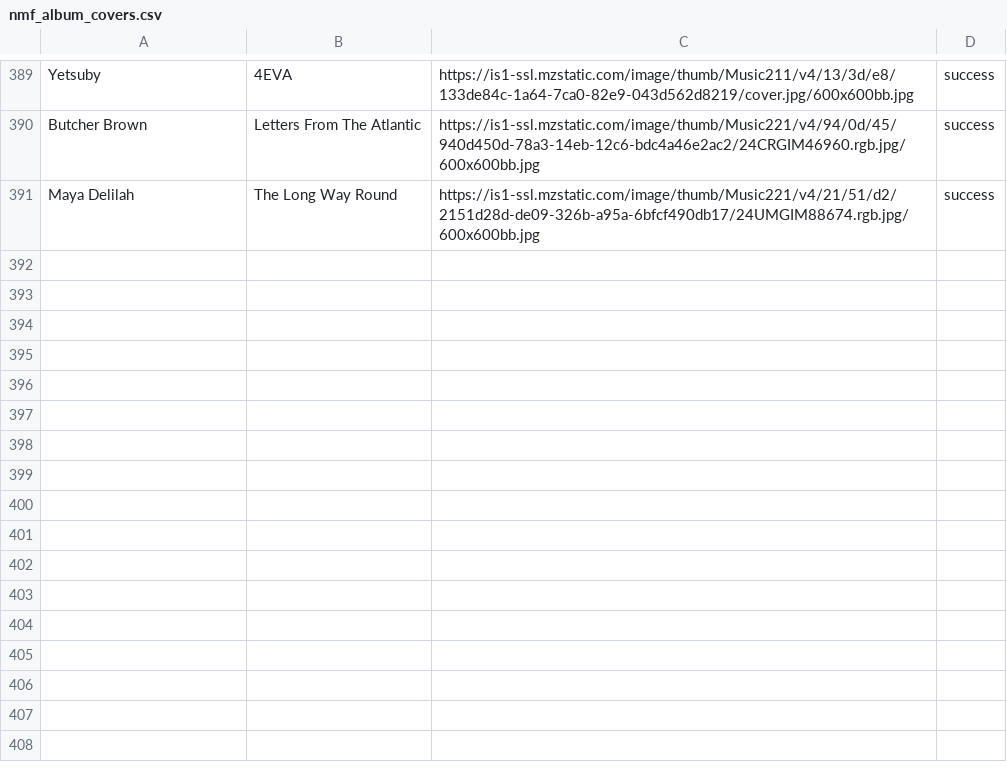
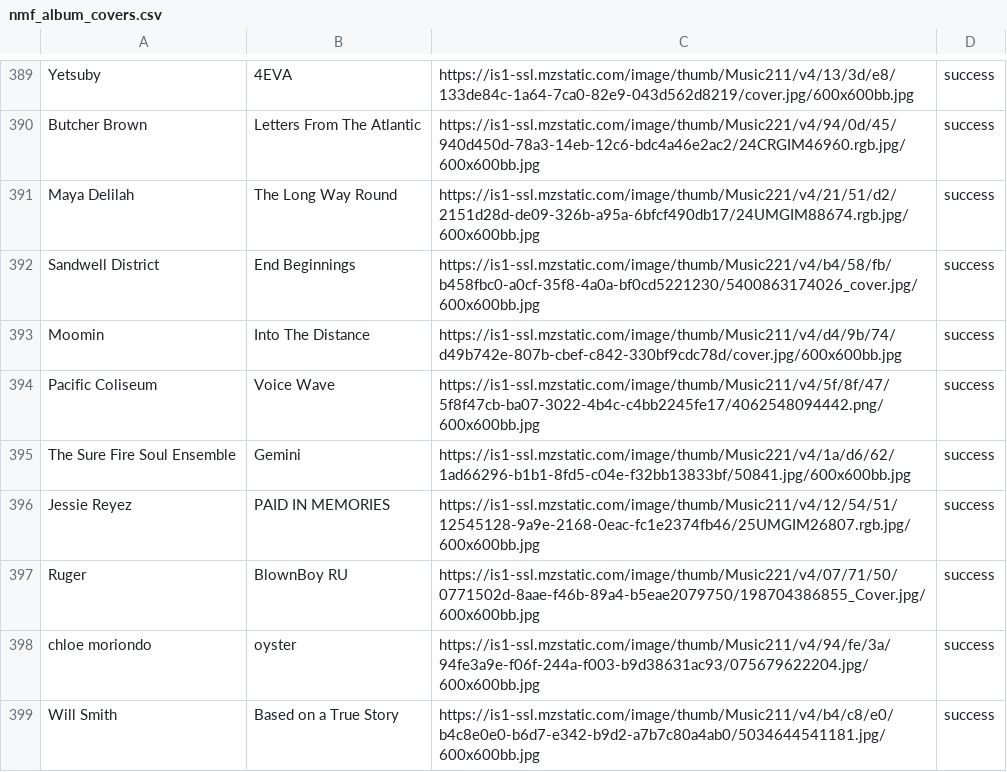
Before and after one commit to MikeStrusz/Music_Taste_Machine_Learning_Model, a CSV file: data/nmf_album_covers.csv, drawn as a sheet; only a part is shown, gaps mark what is left out.

```diff
--- a/data/nmf_album_covers.csv
+++ b/data/nmf_album_covers.csv
@@ -391 +391,9 @@ Butcher Brown,Letters From The Atlantic,https://is1-ssl.mzstatic.com/image/thumb
 Maya Delilah,The Long Way Round,https://is1-ssl.mzstatic.com/image/thumb/Music221/v4/21/51/d2/2151d28d-de09-326b-a95a-6bfcf490db17/24UMGIM88674.rgb.jpg/600x600bb.jpg,success
+Sandwell District,End Beginnings,https://is1-ssl.mzstatic.com/image/thumb/Music221/v4/b4/58/fb/b458fbc0-a0cf-35f8-4a0a-bf0cd5221230/5400863174026_cover.jpg/600x600bb.jpg,success
+Moomin,Into The Distance,https://is1-ssl.mzstatic.com/image/thumb/Music211/v4/d4/9b/74/d49b742e-807b-cbef-c842-330bf9cdc78d/cover.jpg/600x600bb.jpg,success
+Pacific Coliseum,Voice Wave,https://is1-ssl.mzstatic.com/image/thumb/Music211/v4/5f/8f/47/5f8f47cb-ba07-3022-4b4c-c4bb2245fe17/4062548094442.png/600x600bb.jpg,success
+The Sure Fire Soul Ensemble,Gemini,https://is1-ssl.mzstatic.com/image/thumb/Music221/v4/1a/d6/62/1ad66296-b1b1-8fd5-c04e-f32bb13833bf/50841.jpg/600x600bb.jpg,success
+Jessie Reyez,PAID IN MEMORIES,https://is1-ssl.mzstatic.com/image/thumb/Music211/v4/12/54/51/12545128-9a9e-2168-0eac-fc1e2374fb46/25UMGIM26807.rgb.jpg/600x600bb.jpg,success
+Ruger,BlownBoy RU,https://is1-ssl.mzstatic.com/image/thumb/Music221/v4/07/71/50/0771502d-8aae-f46b-89a4-b5eae2079750/198704386855_Cover.jpg/600x600bb.jpg,success
+chloe moriondo,oyster,https://is1-ssl.mzstatic.com/image/thumb/Music211/v4/94/fe/3a/94fe3a9e-f06f-244a-f003-b9d38631ac93/075679622204.jpg/600x600bb.jpg,success
+Will Smith,Based on a True Story,https://is1-ssl.mzstatic.com/image/thumb/Music211/v4/b4/c8/e0/b4c8e0e0-b6d7-e342-b9d2-a7b7c80a4ab0/5034644541181.jpg/600x600bb.jpg,success
```
Also changed, not shown: data/missing_artists.csv, data/nmf_similar_artists.csv, 9 other files.
